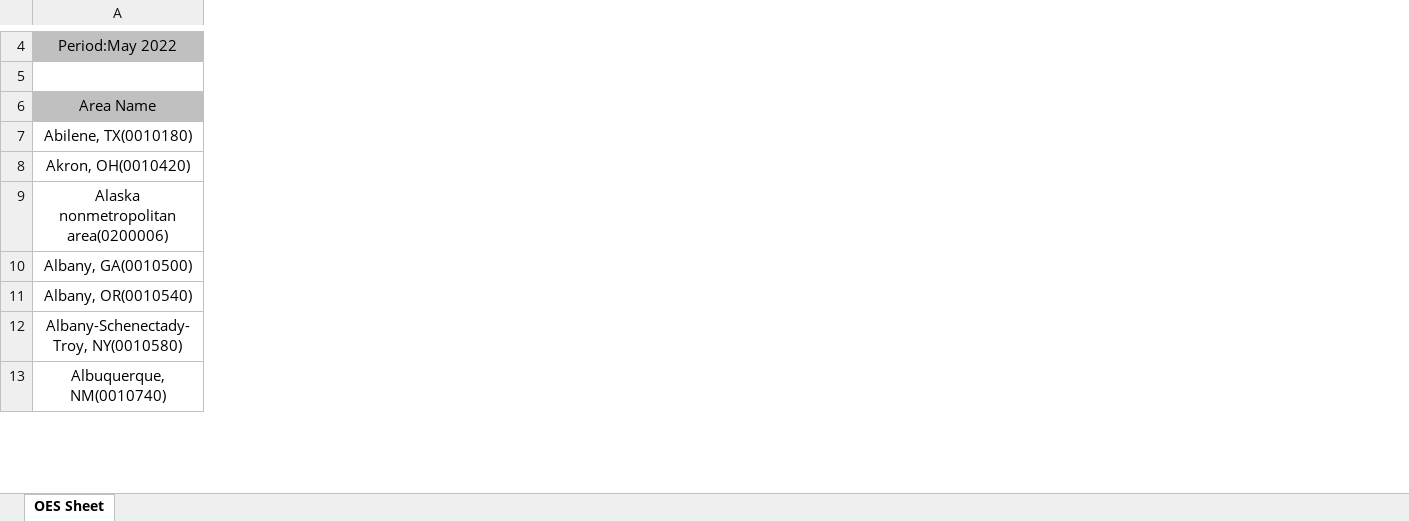
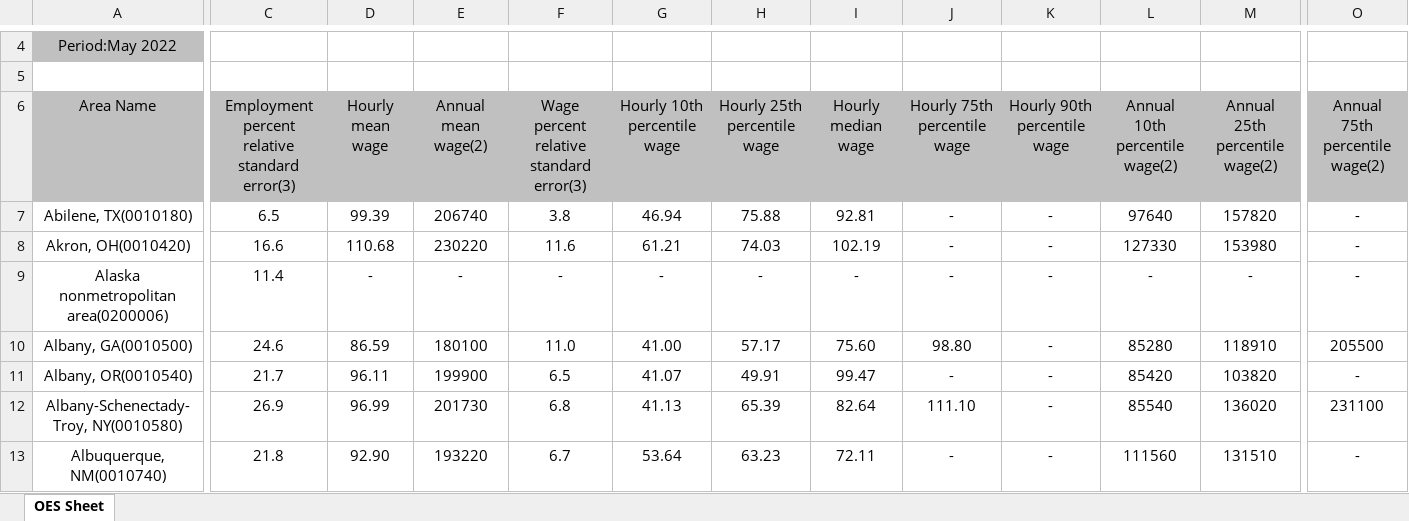
Before and after one commit to veensara/cybergisx, an Excel workbook: OES_Report.xlsx, sheet OES Sheet, drawn as a sheet; only a part is shown, gaps mark what is left out; values as stored, in another font and other column widths than the file's, no borders; the diff covers the shown part only; the diff names each change by its address in the sheet, - before the commit and + after, or states it on an @@ line.

Commit message:
Add files via upload

```diff
--- a/OES_Report.xlsx (sheet OES Sheet)
+++ b/OES_Report.xlsx (sheet OES Sheet)
+column C, rows 6-13: Employment percent relative standard error(3) | 6.5 | 16.6 | 11.4 | 24.6 | 21.7 | 26.9 | 21.8
+column D (Hourly mean wage), rows 7-13: 99.39 | 110.68 | - | 86.59 | 96.11 | 96.99 | 92.90
+column E (Annual mean wage(2)), rows 7-13: 206740 | 230220 | - | 180100 | 199900 | 201730 | 193220
+column F, rows 6-13: Wage percent relative standard error(3) | 3.8 | 11.6 | - | 11.0 | 6.5 | 6.8 | 6.7
+column G (Hourly 10th percentile wage), rows 7-13: 46.94 | 61.21 | - | 41.00 | 41.07 | 41.13 | 53.64
+column H (Hourly 25th percentile wage), rows 7-13: 75.88 | 74.03 | - | 57.17 | 49.91 | 65.39 | 63.23
+column I (Hourly median wage), rows 7-13: 92.81 | 102.19 | - | 75.60 | 99.47 | 82.64 | 72.11
+column J (Hourly 75th percentile wage), rows 7-13: - | - | - | 98.80 | - | 111.10 | -
+column K (Hourly 90th percentile wage), rows 7-13: all -
+column L (Annual 10th percentile wage(2)), rows 7-13: 97640 | 127330 | - | 85280 | 85420 | 85540 | 111560
+column M (Annual 25th percentile wage(2)), rows 7-13: 157820 | 153980 | - | 118910 | 103820 | 136020 | 131510
+column O (Annual 75th percentile wage(2)), rows 7-13: - | - | - | 205500 | - | 231100 | -
```
Also changed, not shown: 1 added row, 2 added columns, 1 edited cell and merged cells elsewhere in this sheet.
